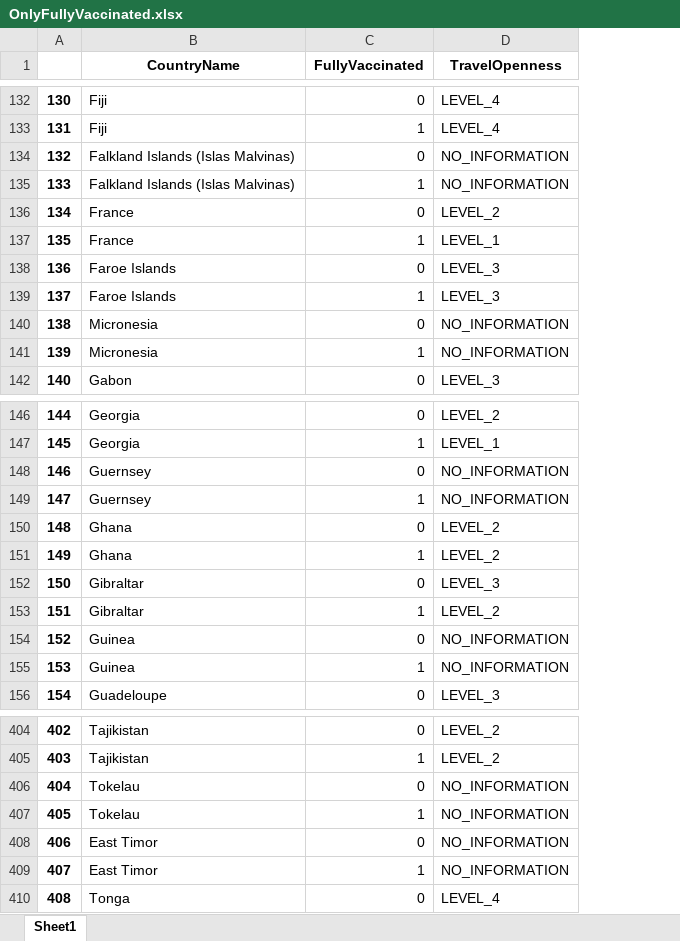
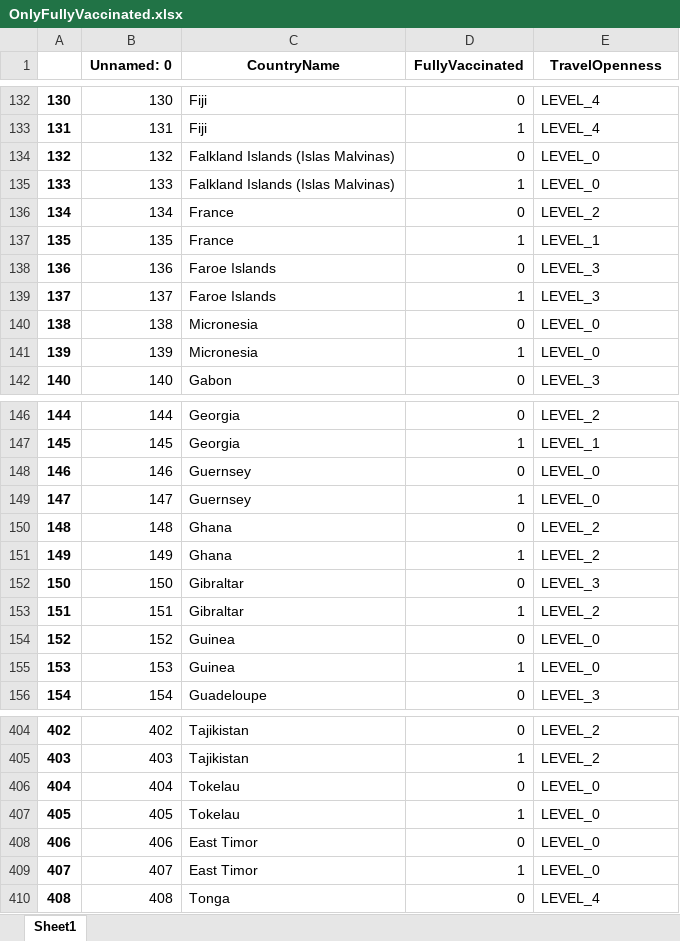
Before and after one commit to bossiilaria/Python, an Excel workbook: IntlExp/OnlyFullyVaccinated.xlsx, sheet Sheet1, drawn as a sheet; only a part is shown, gaps mark what is left out; values as stored, in another font and other column widths than the file's, no borders; addresses are those after the commit; the diff covers the shown part only; the diff names each change by its address in the sheet, - before the commit and + after, or states it on an @@ line.

```diff
--- a/IntlExp/OnlyFullyVaccinated.xlsx (sheet Sheet1)
+++ b/IntlExp/OnlyFullyVaccinated.xlsx (sheet Sheet1)
+column B (Unnamed: 0), rows 132-142: 130 | 131 | 132 | 133 | 134 | 135 | 136 | 137 | 138 | 139 | 140; rows 146-156: 144 | 145 | 146 | 147 | 148 | 149 | 150 | 151 | 152 | 153 | 154; rows 404-410: 402 | 403 | 404 | 405 | 406 | 407 | 408
-E134:E135 (TravelOpenness): NO_INFORMATION
+E134:E135 (TravelOpenness): LEVEL_0
-E140:E141 (TravelOpenness): NO_INFORMATION
+E140:E141 (TravelOpenness): LEVEL_0
-E148:E149 (TravelOpenness): NO_INFORMATION
+E148:E149 (TravelOpenness): LEVEL_0
-E154:E155 (TravelOpenness): NO_INFORMATION
+E154:E155 (TravelOpenness): LEVEL_0
-E406:E409 (TravelOpenness): NO_INFORMATION
+E406:E409 (TravelOpenness): LEVEL_0
```
Also changed, not shown: 49 edited cells elsewhere in this sheet, 1 other file.
